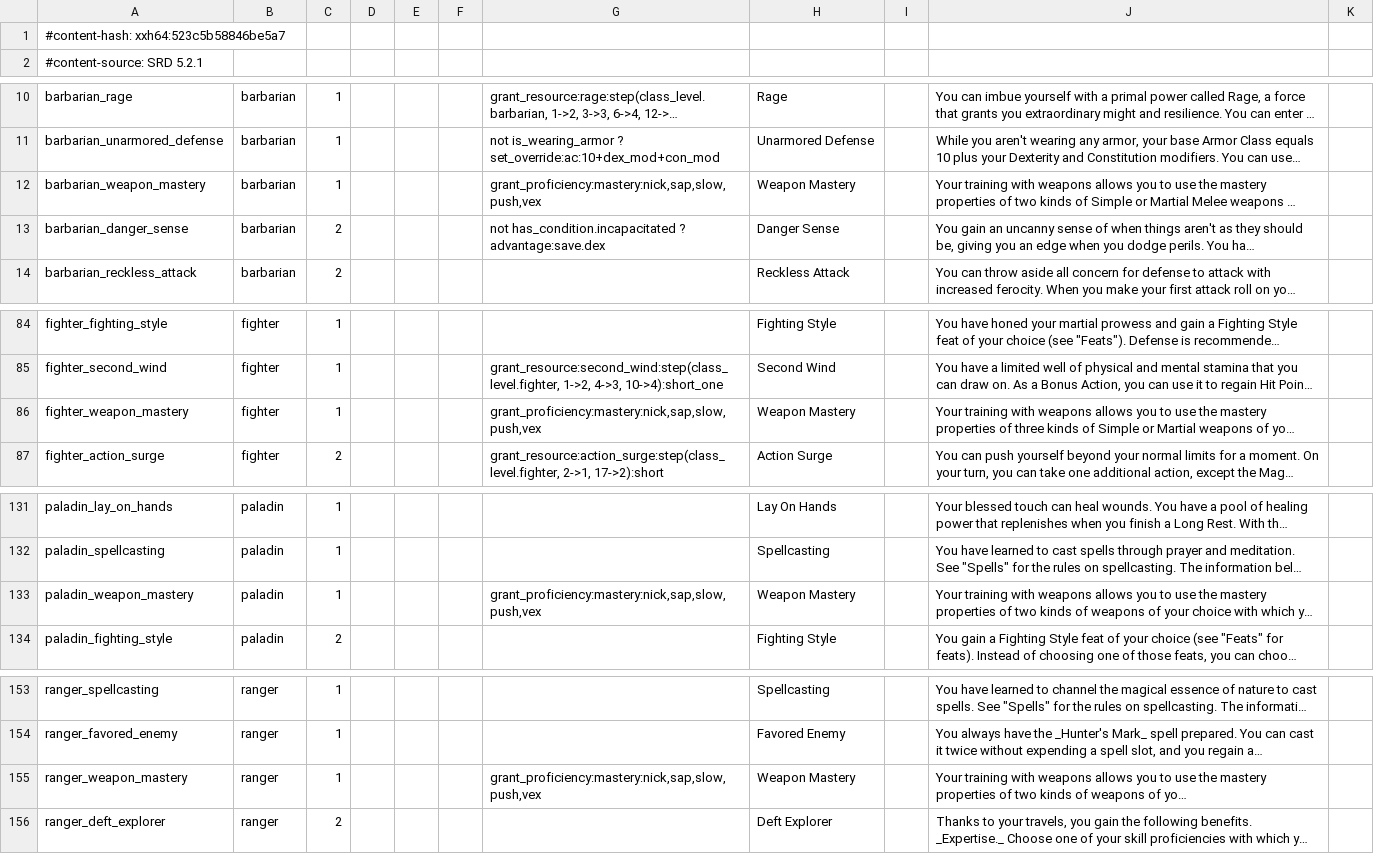
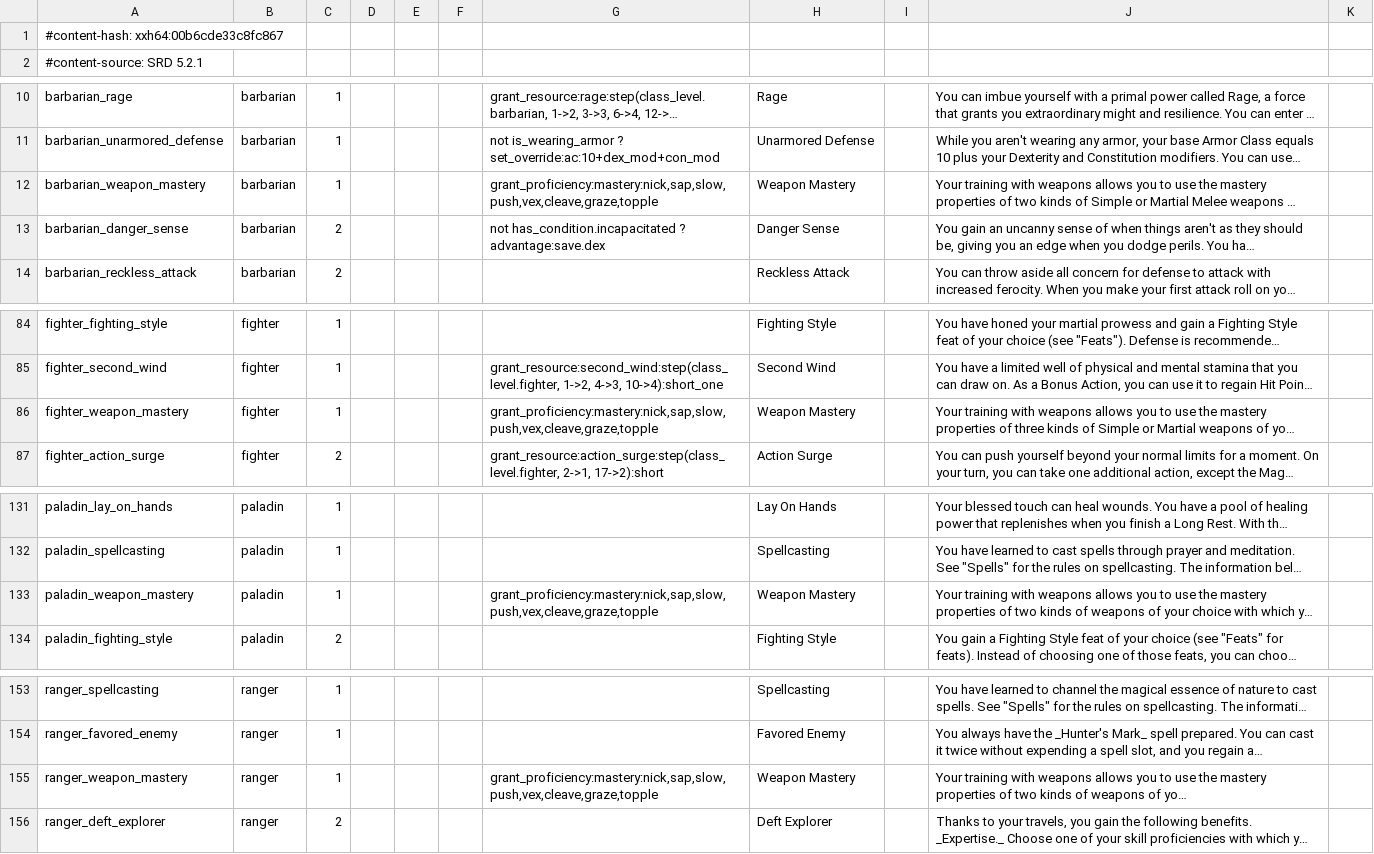
Before and after one commit to itsdarklikehell/charnik-content-srd, a CSV file: srd-2024/class_features_srd.csv, drawn as a sheet; only a part is shown, gaps mark what is left out; long unchanged cells end in …; the diff covers the shown part only; the diff names each change by its address in the sheet, - before the commit and + after, or states it on an @@ line.

Commit message:
feat: grant all 8 weapon-mastery properties in 2024 Weapon Mastery features

```diff
--- a/srd-2024/class_features_srd.csv
+++ b/srd-2024/class_features_srd.csv
-A1: #content-hash: xxh64:523c5b58846be5a7
+A1: #content-hash: xxh64:00b6cde33c8fc867
-G12: grant_proficiency:mastery:nick,sap,slow,push,vex
+G12: grant_proficiency:mastery:nick,sap,slow,push,vex,cleave,graze,topple
-G86: grant_proficiency:mastery:nick,sap,slow,push,vex
+G86: grant_proficiency:mastery:nick,sap,slow,push,vex,cleave,graze,topple
-G133: grant_proficiency:mastery:nick,sap,slow,push,vex
+G133: grant_proficiency:mastery:nick,sap,slow,push,vex,cleave,graze,topple
-G155: grant_proficiency:mastery:nick,sap,slow,push,vex
+G155: grant_proficiency:mastery:nick,sap,slow,push,vex,cleave,graze,topple
```
Also changed, not shown: 1 edited cell elsewhere in this file.
